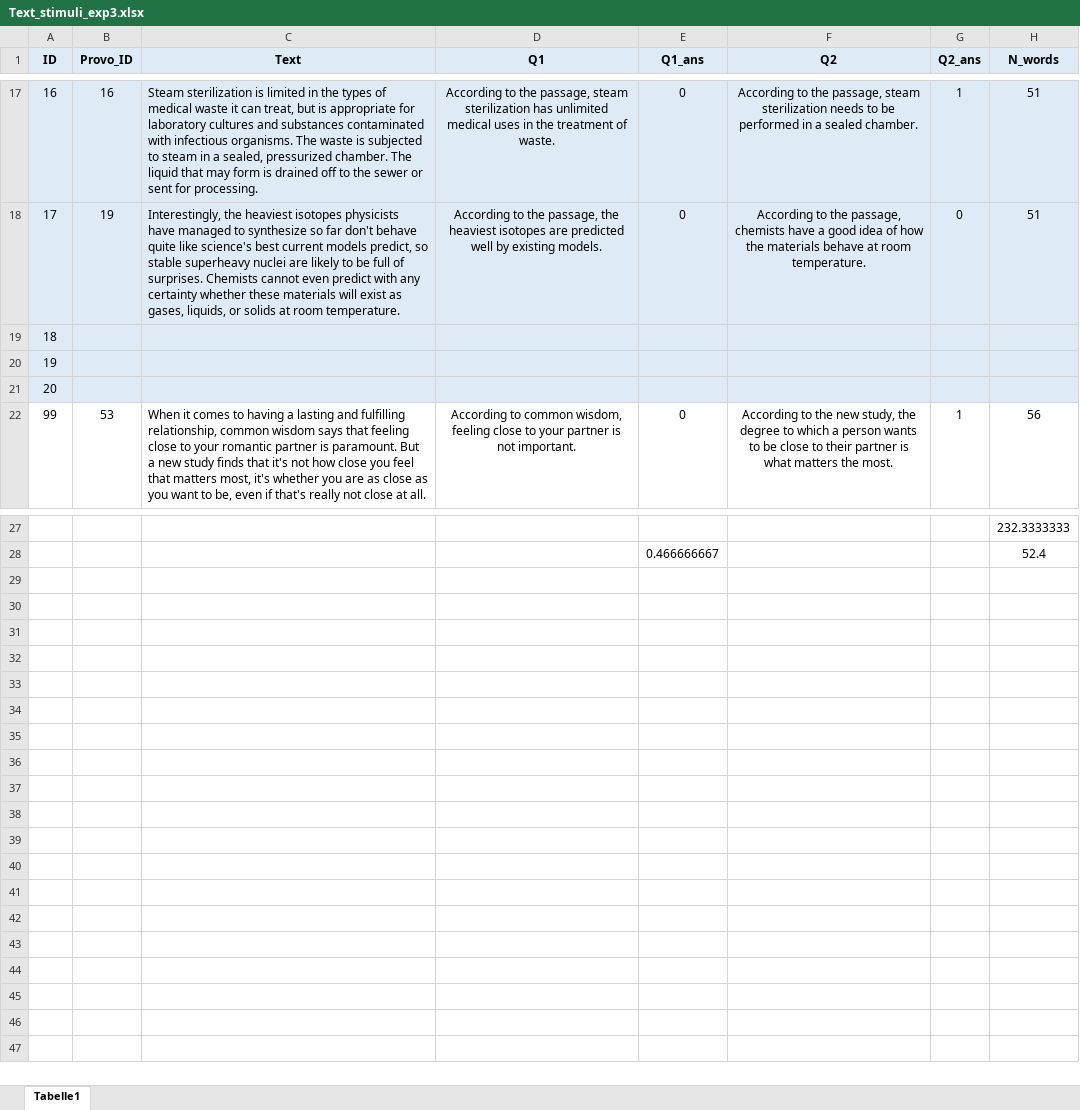
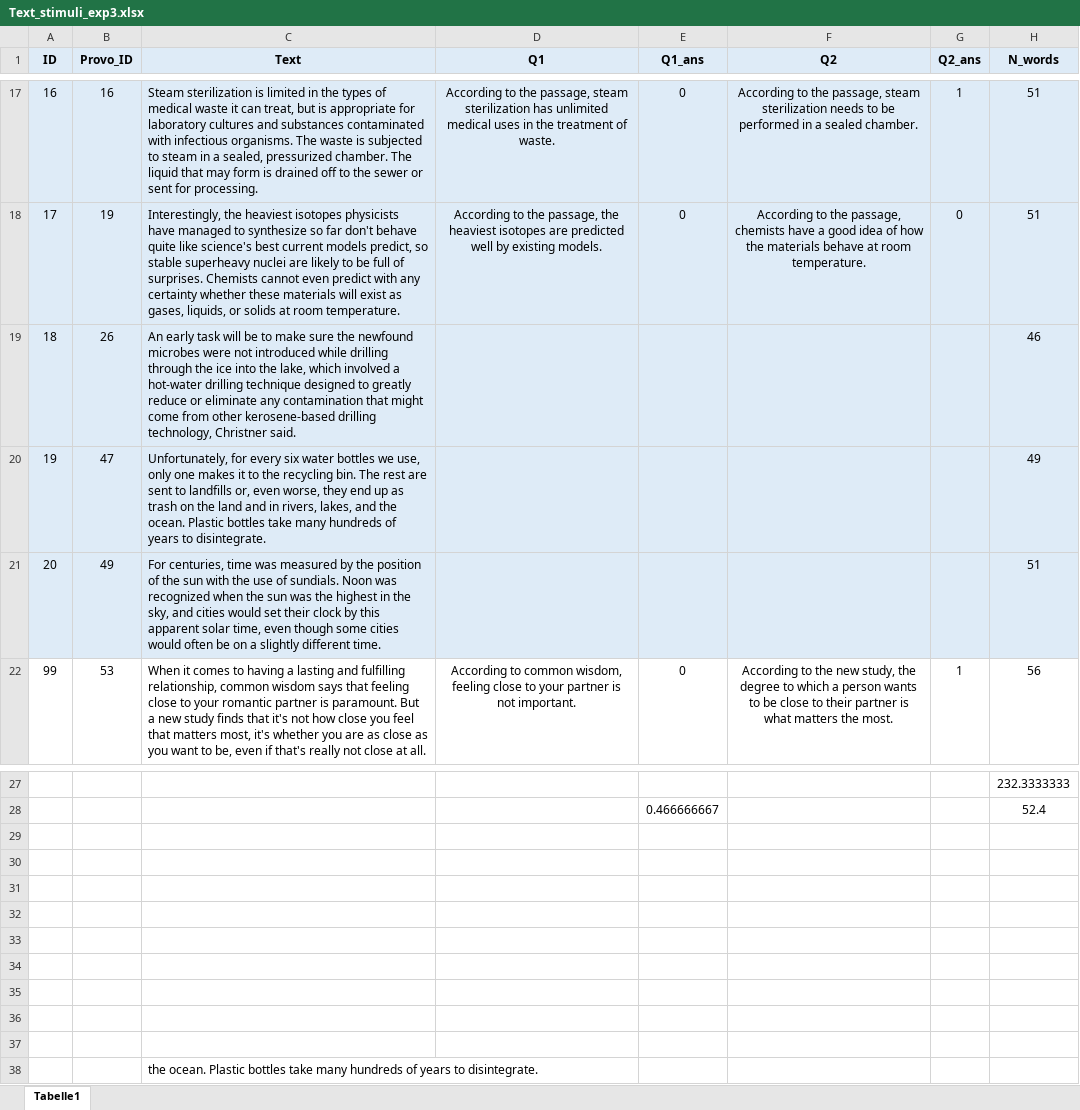
Before and after one commit to martin-vasilev/SPR_online, an Excel workbook: Experiment3/Text_stimuli_exp3.xlsx, sheet Tabelle1, drawn as a sheet; only a part is shown, gaps mark what is left out; values as stored, in another font and other column widths than the file's, no borders; the diff names each change by its address in the sheet, - before the commit and + after, or states it on an @@ line.

Commit message:
new texts

```diff
--- a/Experiment3/Text_stimuli_exp3.xlsx (sheet Tabelle1)
+++ b/Experiment3/Text_stimuli_exp3.xlsx (sheet Tabelle1)
-B19 (Provo_ID): (empty)
+B19 (Provo_ID): 26
-C19 (Text): (empty)
+C19 (Text): An early task will be to make sure the newfound microbes were not introduced while drilling through the ice into the lake, which involved a hot-water drilling technique designed to greatly reduce or eliminate any contamination that might come from other kerosene-based drilling technology, Christner said.
-H19 (N_words): (empty)
+H19 (N_words): 46
-B20 (Provo_ID): (empty)
+B20 (Provo_ID): 47
-C20 (Text): (empty)
+C20 (Text): Unfortunately, for every six water bottles we use, only one makes it to the recycling bin. The rest are sent to landfills or, even worse, they end up as trash on the land and in rivers, lakes, and the ocean. Plastic bottles take many hundreds of years to disintegrate.
-H20 (N_words): (empty)
+H20 (N_words): 49
-B21 (Provo_ID): (empty)
+B21 (Provo_ID): 49
-C21 (Text): (empty)
+C21 (Text): For centuries, time was measured by the position of the sun with the use of sundials. Noon was recognized when the sun was the highest in the sky, and cities would set their clock by this apparent solar time, even though some cities would often be on a slightly different time.
-H21 (N_words): (empty)
+H21 (N_words): 51
+row 29: (empty)
+row 30: (empty)
+row 31: (empty)
+row 32: (empty)
+row 33: (empty)
+row 34: (empty)
+row 35: (empty)
+row 36: (empty)
+row 37: (empty)
+row 38:  |  | the ocean. Plastic bottles take many hundreds of years to disintegrate.
```
